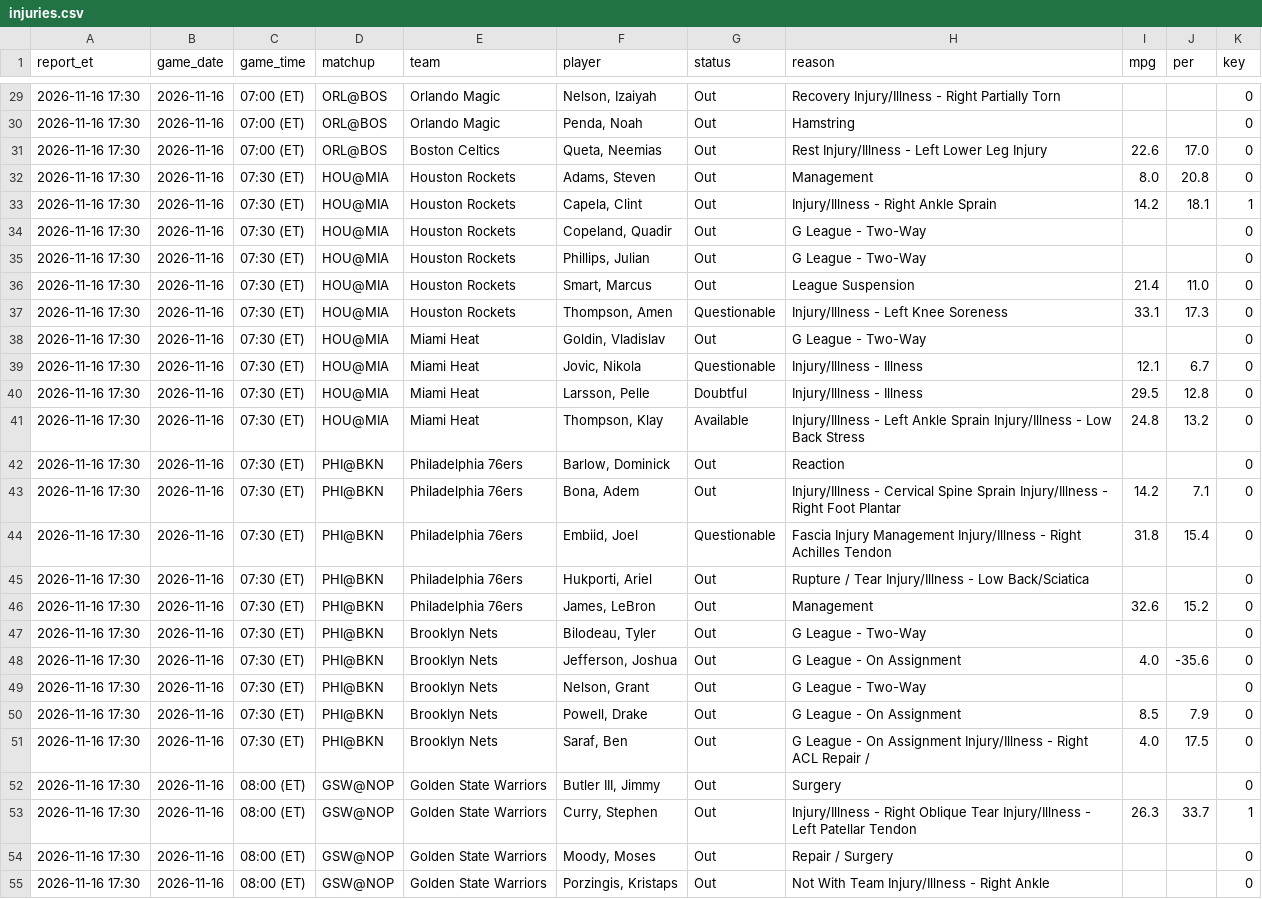
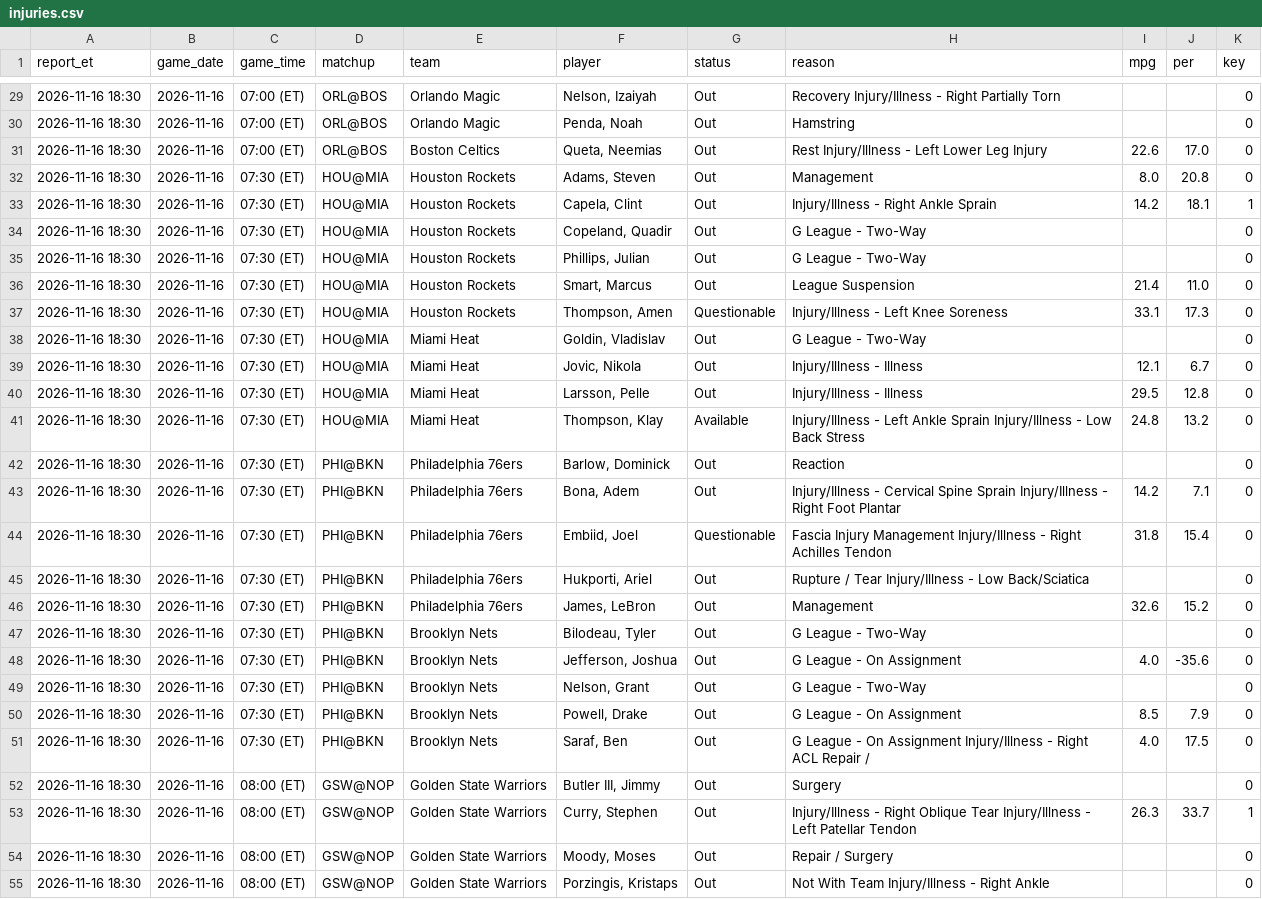
Before and after one commit to marcobets91/nba, a CSV file: injuries.csv, drawn as a sheet; only a part is shown, gaps mark what is left out; the diff covers the shown part only; the diff names each change by its address in the sheet, - before the commit and + after, or states it on an @@ line.

```diff
--- a/injuries.csv
+++ b/injuries.csv
-A29:A55 (report_et): 2026-11-16 17:30
+A29:A55 (report_et): 2026-11-16 18:30
-G39 (status): Questionable
+G39 (status): Out
-G40 (status): Doubtful
+G40 (status): Out
```
Also changed, not shown: 75 edited cells elsewhere in this file.
